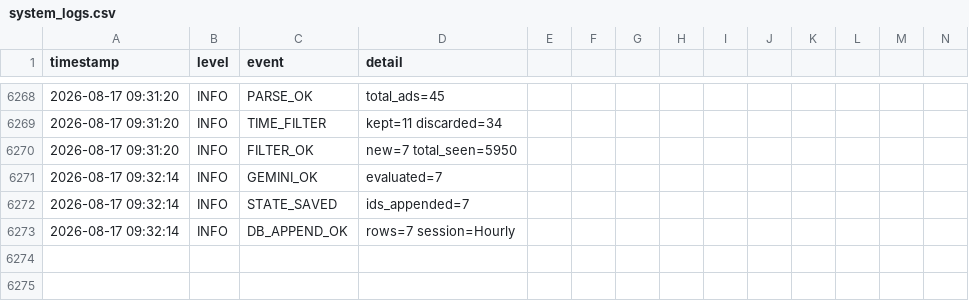
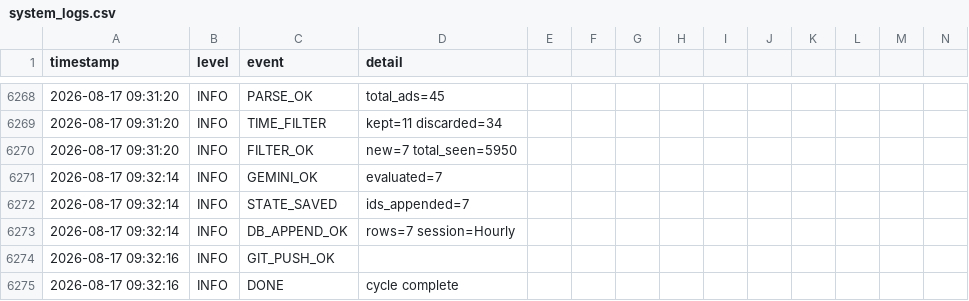
Before and after one commit to mrdarwish78/olxhuntero, a CSV file: system_logs.csv, drawn as a sheet; only a part is shown, gaps mark what is left out; rows hold the shown columns only; the diff names each change by its address in the sheet, - before the commit and + after, or states it on an @@ line.

Commit message:
auto: update state 2026-08-17T09:32:16Z

```diff
--- a/system_logs.csv
+++ b/system_logs.csv
+row 6274: 2026-08-17 09:32:16 | INFO | GIT_PUSH_OK
+row 6275: 2026-08-17 09:32:16 | INFO | DONE | cycle complete
```
